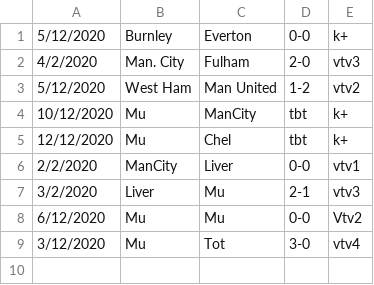
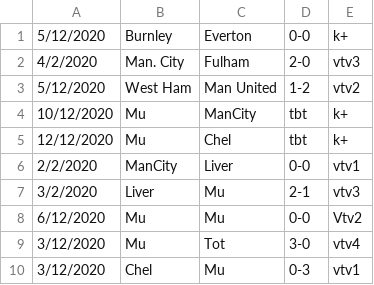
Before and after one commit to nhhoang188/CaseStudy2-FootBallSchedule, a CSV file: premier league.csv, drawn as a sheet.

```diff
--- a/premier league.csv
+++ b/premier league.csv
@@ -9 +9,2 @@
 3/12/2020,Mu,Tot,3-0,vtv4
+3/12/2020,Chel,Mu,0-3,vtv1
```
Also changed, not shown: 7 other files.
